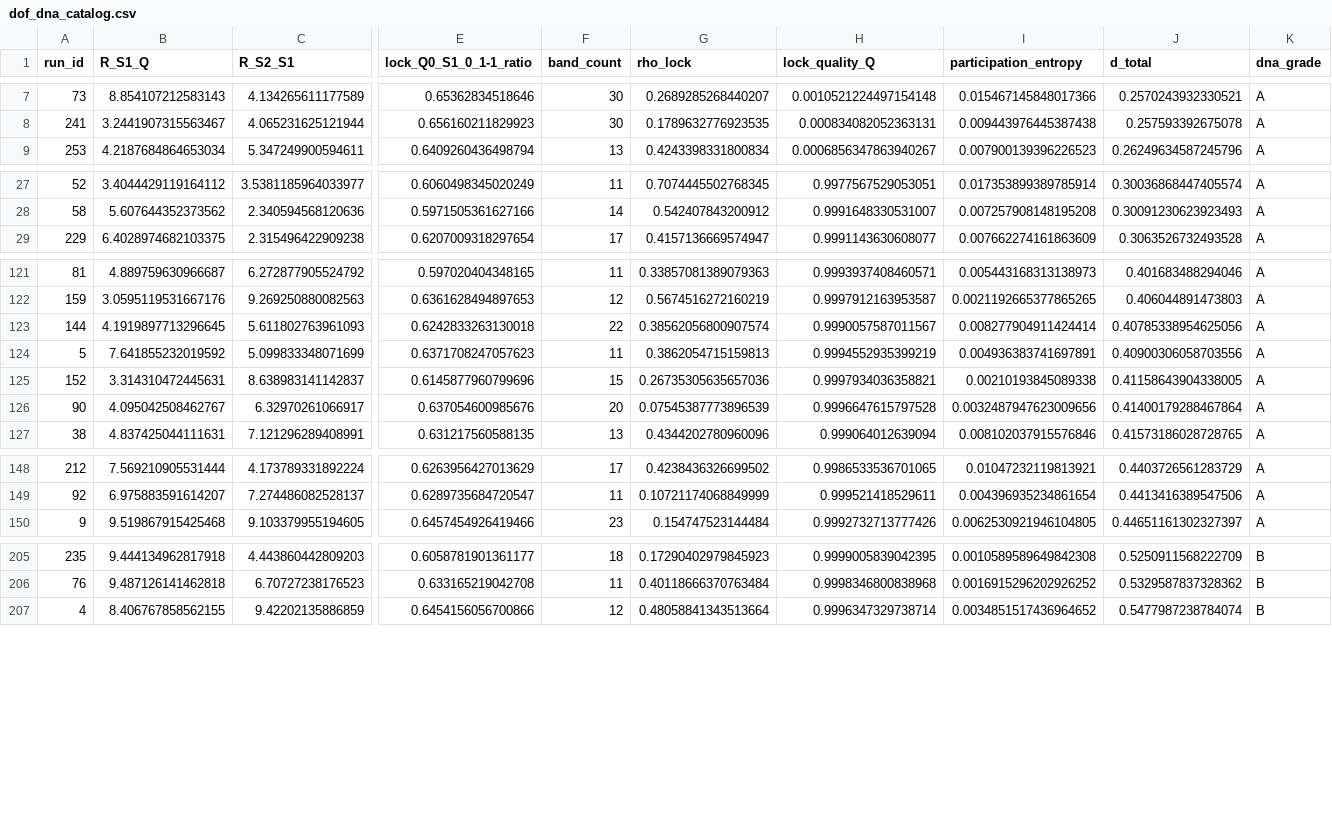
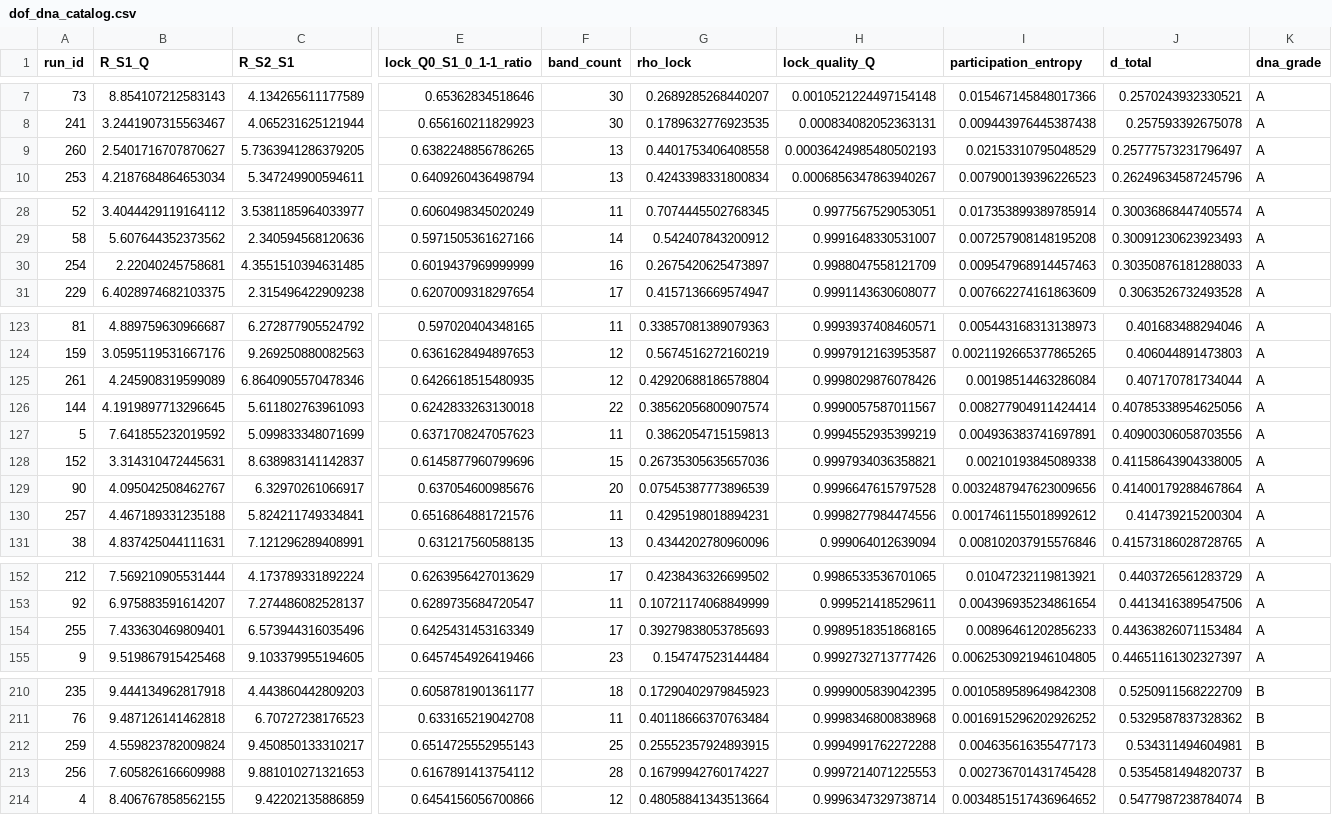
Before and after one commit to cesaragostino/doft-study05-internal-string-layers-below-quark, a CSV file: data/processed/ola1/dof_dna_catalog.csv, drawn as a sheet; only a part is shown, gaps mark what is left out; rows hold the shown columns only; the diff covers the shown part only; the diff names each change by its address in the sheet, - before the commit and + after, or states it on an @@ line.

```diff
--- a/data/processed/ola1/dof_dna_catalog.csv
+++ b/data/processed/ola1/dof_dna_catalog.csv
+row 9: 260 | 2.5401716707870627 | 5.7363941286379205 | 0.6382248856786265 | 13 | 0.4401753406408558 | 0.00036424985480502193 | 0.02153310795048529 | 0.25777573231796497 | A
+row 30: 254 | 2.22040245758681 | 4.3551510394631485 | 0.6019437969999999 | 16 | 0.2675420625473897 | 0.9988047558121709 | 0.009547968914457463 | 0.30350876181288033 | A
+row 125: 261 | 4.245908319599089 | 6.8640905570478346 | 0.6426618515480935 | 12 | 0.42920688186578804 | 0.9998029876078426 | 0.00198514463286084 | 0.407170781734044 | A
+row 130: 257 | 4.467189331235188 | 5.824211749334841 | 0.6516864881721576 | 11 | 0.4295198018894231 | 0.9998277984474556 | 0.0017461155018992612 | 0.414739215200304 | A
+row 154: 255 | 7.433630469809401 | 6.573944316035496 | 0.6425431453163349 | 17 | 0.39279838053785693 | 0.9989518351868165 | 0.00896461202856233 | 0.44363826071153484 | A
+row 212: 259 | 4.559823782009824 | 9.450850133310217 | 0.6514725552955143 | 25 | 0.25552357924893915 | 0.9994991762272288 | 0.004635616355477173 | 0.534311494604981 | B
+row 213: 256 | 7.605826166609988 | 9.881010271321653 | 0.6167891413754112 | 28 | 0.16799942760174227 | 0.9997214071225553 | 0.002736701431745428 | 0.5354581494820737 | B
```
Also changed, not shown: 1 added row elsewhere in this file, data/processed/digest/ola1/best_match_per_run.csv, data/processed/ola1/Ola1_3-2-5_s2_correlations.csv, 18 other files.
